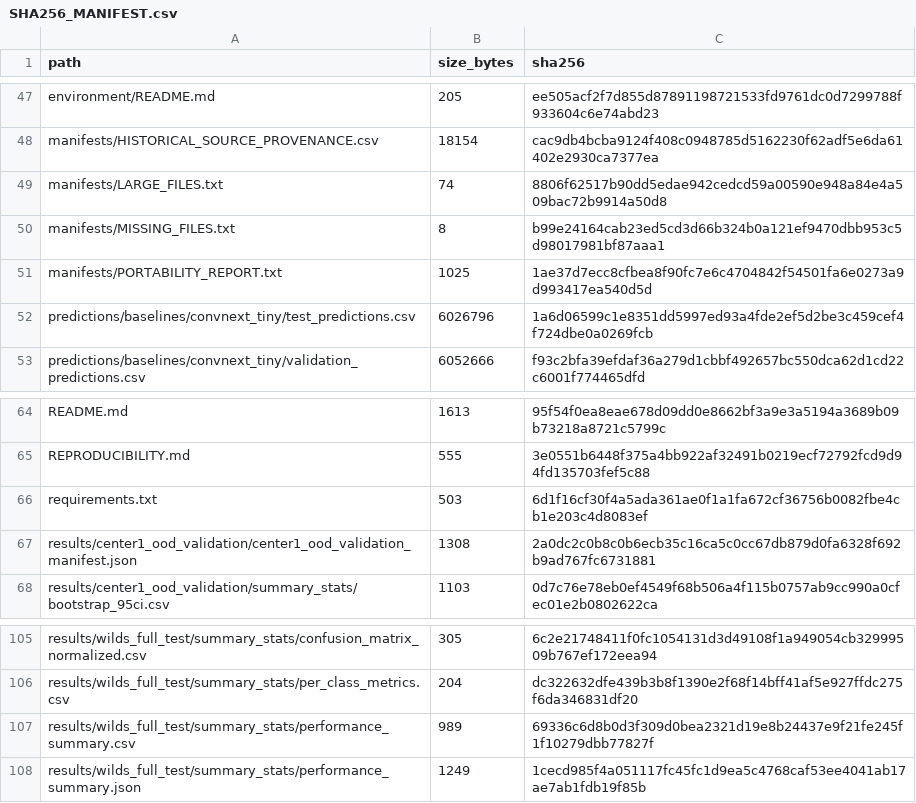
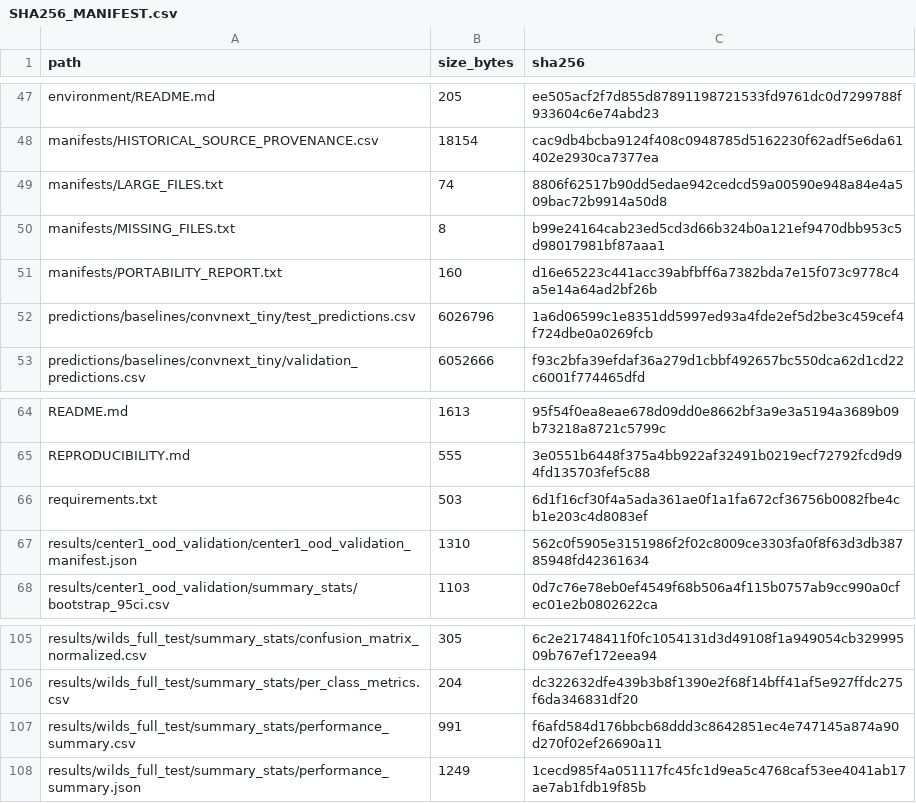
Before and after one commit to JafariArio/Frequency-residual-metastasis-classifier, a CSV file: manifests/SHA256_MANIFEST.csv, drawn as a sheet; only a part is shown, gaps mark what is left out.

```diff
--- a/manifests/SHA256_MANIFEST.csv
+++ b/manifests/SHA256_MANIFEST.csv
@@ -50,3 +50,3 @@
 "manifests/MISSING_FILES.txt","8","b99e24164cab23ed5cd3d66b324b0a121ef9470dbb953c5d98017981bf87aaa1"
-"manifests/PORTABILITY_REPORT.txt","1025","1ae37d7ecc8cfbea8f90fc7e6c4704842f54501fa6e0273a9d993417ea540d5d"
+"manifests/PORTABILITY_REPORT.txt","160","d16e65223c441acc39abfbff6a7382bda7e15f073c9778c4a5e14a64ad2bf26b"
 "predictions/baselines/convnext_tiny/test_predictions.csv","6026796","1a6d06599c1e8351dd5997ed93a4fde2ef5d2be3c459cef4f724dbe0a0269fcb"
@@ -66,3 +66,3 @@
 "requirements.txt","503","6d1f16cf30f4a5ada361ae0f1a1fa672cf36756b0082fbe4cb1e203c4d8083ef"
-"results/center1_ood_validation/center1_ood_validation_manifest.json","1308","2a0dc2c0b8c0b6ecb35c16ca5c0cc67db879d0fa6328f692b9ad767fc6731881"
+"results/center1_ood_validation/center1_ood_validation_manifest.json","1310","562c0f5905e3151986f2f02c8009ce3303fa0f8f63d3db38785948fd42361634"
 "results/center1_ood_validation/summary_stats/bootstrap_95ci.csv","1103","0d7c76e78eb0ef4549f68b506a4f115b0757ab9cc990a0cfec01e2b0802622ca"
@@ -106,3 +106,3 @@
 "results/wilds_full_test/summary_stats/per_class_metrics.csv","204","dc322632dfe439b3b8f1390e2f68f14bff41af5e927ffdc275f6da346831df20"
-"results/wilds_full_test/summary_stats/performance_summary.csv","989","69336c6d8b0d3f309d0bea2321d19e8b24437e9f21fe245f1f10279dbb77827f"
+"results/wilds_full_test/summary_stats/performance_summary.csv","991","f6afd584d176bbcb68ddd3c8642851ec4e747145a874a90d270f02ef26690a11"
 "results/wilds_full_test/summary_stats/performance_summary.json","1249","1cecd985f4a051117fc45fc1d9ea5c4768caf53ee4041ab17ae7ab1fdb19f85b"
```
Also changed, not shown: results/wilds_full_test/summary_stats/performance_summary.csv, 3 other files.
